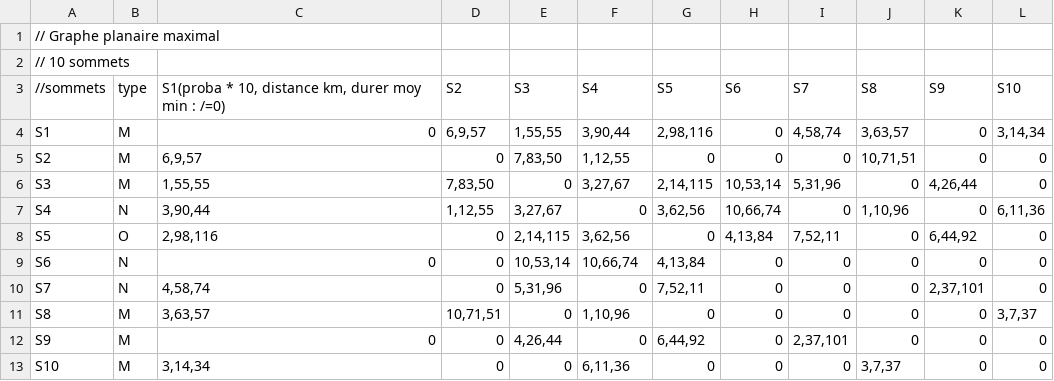
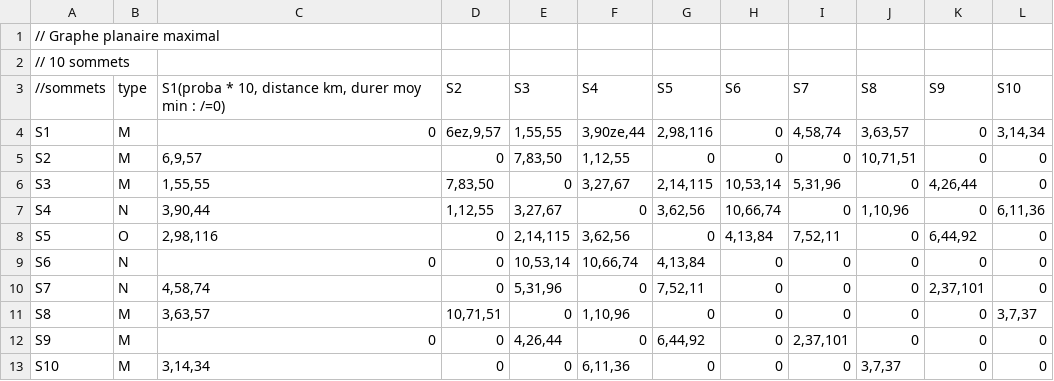
Before and after one commit to Minonix/SAE_JAVA_2026S2, a CSV file: data/graphe1.csv, drawn as a sheet.

```diff
--- a/data/graphe1.csv
+++ b/data/graphe1.csv
@@ -3,3 +3,3 @@
 //sommets;type;S1(proba * 10, distance km, durer moy min : /=0);S2;S3;S4;S5;S6;S7;S8;S9;S10
-S1;M;0;6,9,57;1,55,55;3,90,44;2,98,116;0;4,58,74;3,63,57;0;3,14,34
+S1;M;0;6ez,9,57;1,55,55;3,90ze,44;2,98,116;0;4,58,74;3,63,57;0;3,14,34
 S2;M;6,9,57;0;7,83,50;1,12,55;0;0;0;10,71,51;0;0
```
Also changed, not shown: 1 other file.
